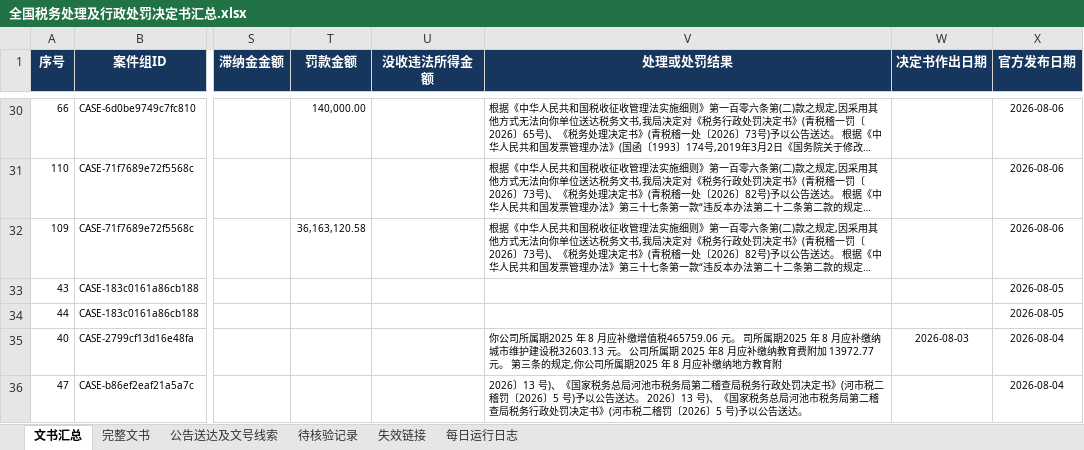
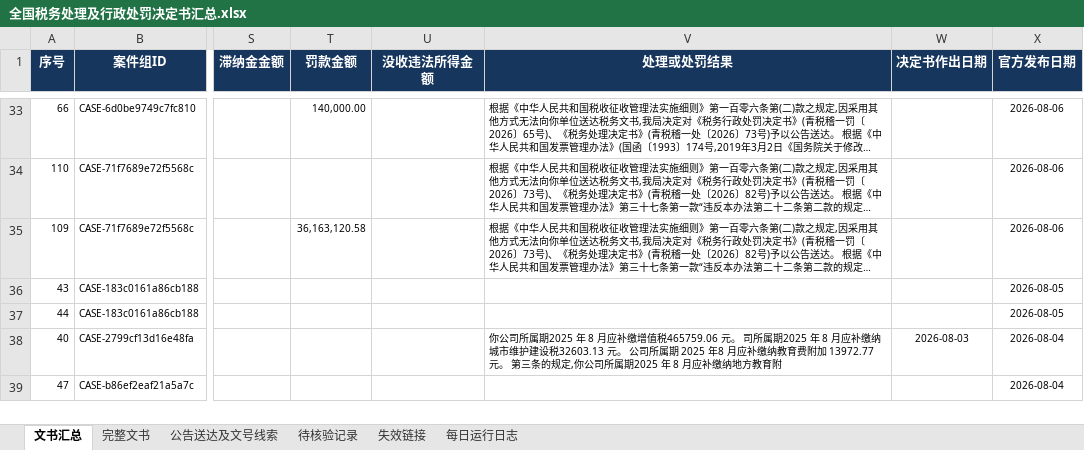
Before and after one commit to SakuraWu21/national-tax-decisions, an Excel workbook: data/全国税务处理及行政处罚决定书汇总.xlsx, sheet 文书汇总, drawn as a sheet; only a part is shown, gaps mark what is left out; long unchanged cells end in …; values as stored, in another font and other column widths than the file's, no borders; conditional formats not drawn; addresses are those after the commit; the diff covers the shown part only; the diff names each change by its address in the sheet, - before the commit and + after, or states it on an @@ line.

```diff
--- a/data/全国税务处理及行政处罚决定书汇总.xlsx (sheet 文书汇总)
+++ b/data/全国税务处理及行政处罚决定书汇总.xlsx (sheet 文书汇总)
-V39 (处理或处罚结果): 2026〕13 号)、《国家税务总局河池市税务局第二稽查局税务行政处罚决定书》(河市税二稽罚〔2026〕5 号)予以公告送达。 2026〕13 号)、《国家税务总局河池市税务局第二稽查局税务行政处罚决定书》(河市税二稽罚〔2026〕5 号)予以公告送达。
+V39 (处理或处罚结果): (empty)
```
Also changed, not shown: 8 added rows and 16 edited cells elsewhere in this sheet, sheet 完整文书, sheet 公告送达及文号线索, sheet 每日运行日志, public/downloads/全国税务处理及行政处罚决定书汇总.xlsx, 12 other files.
